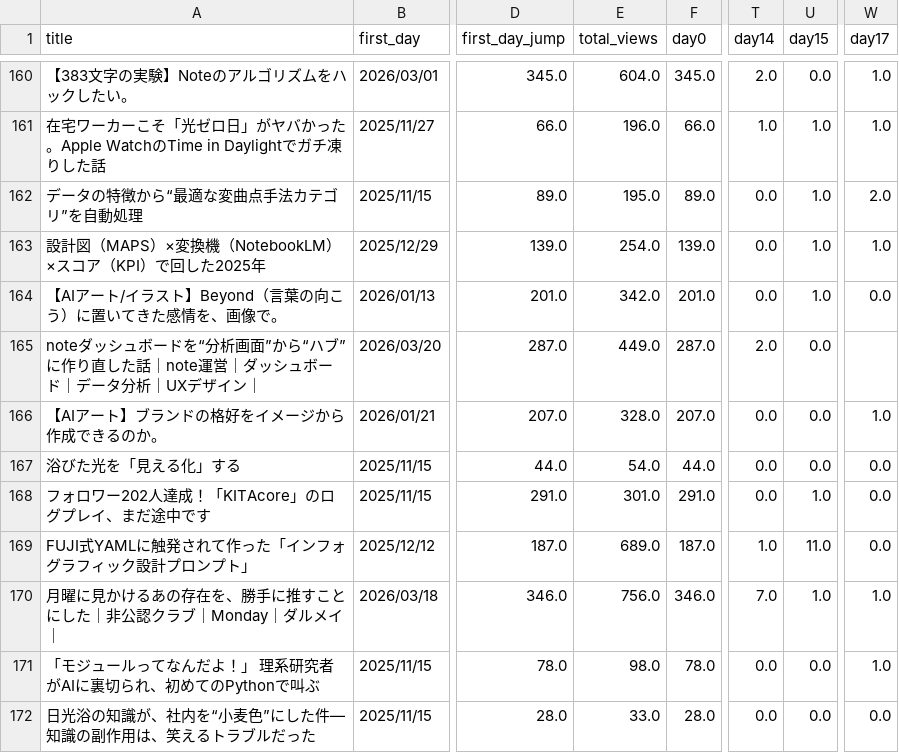
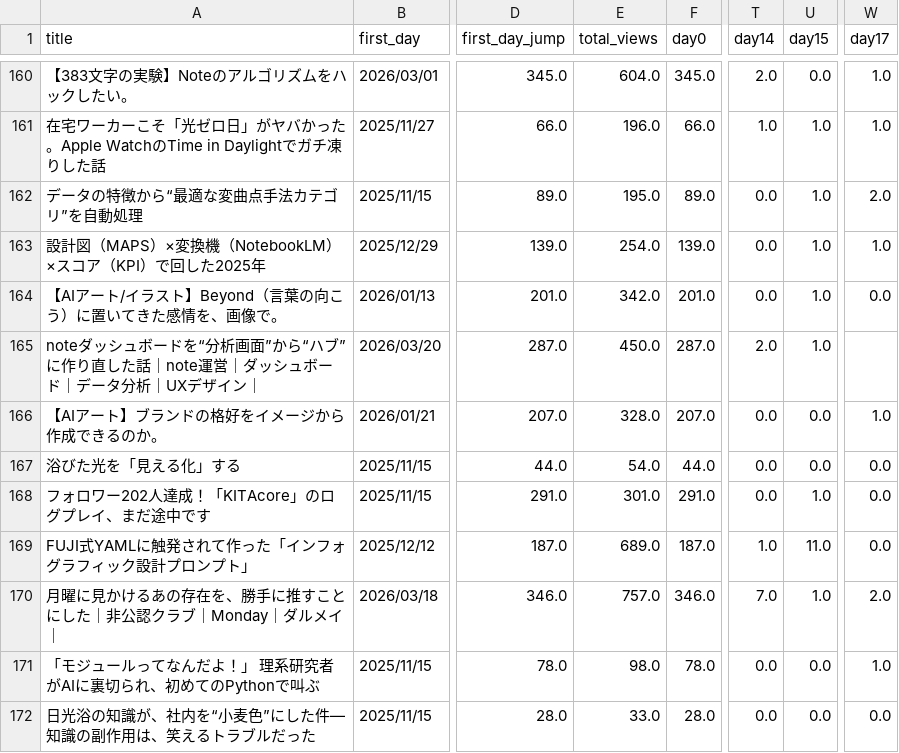
Before and after one commit to Goo-dev0505/note-wrapped, a CSV file: data/article_trend.csv, drawn as a sheet; only a part is shown, gaps mark what is left out; the diff covers the shown part only; the diff names each change by its address in the sheet, - before the commit and + after, or states it on an @@ line.

```diff
--- a/data/article_trend.csv
+++ b/data/article_trend.csv
-E165 (total_views): 449.0
+E165 (total_views): 450.0
-U165 (day15): 0.0
+U165 (day15): 1.0
-E170 (total_views): 756.0
+E170 (total_views): 757.0
-W170 (day17): 1.0
+W170 (day17): 2.0
```
Also changed, not shown: 56 edited cells elsewhere in this file, data/article_quality.csv, data/asset_articles.csv, 9 other files.
